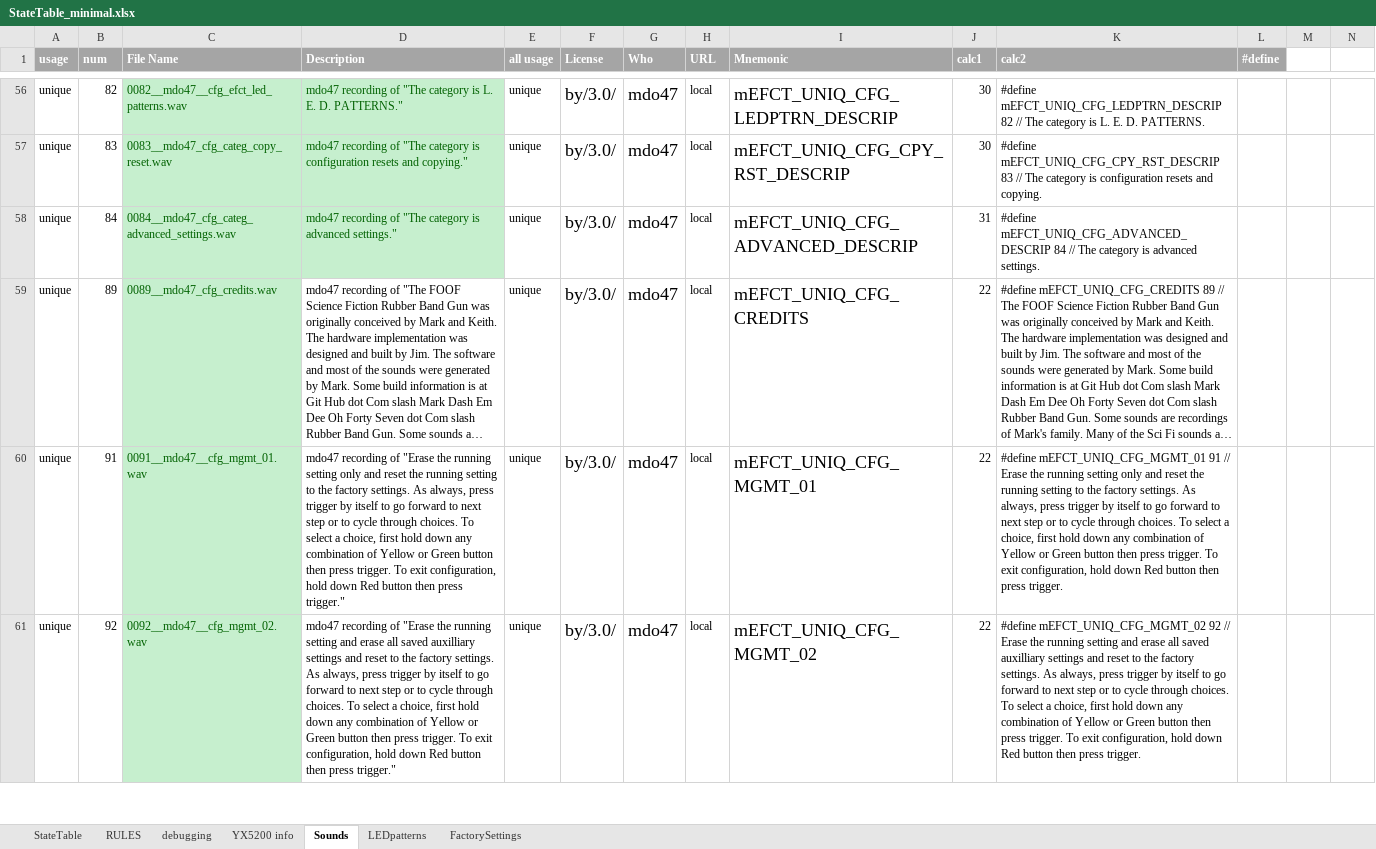
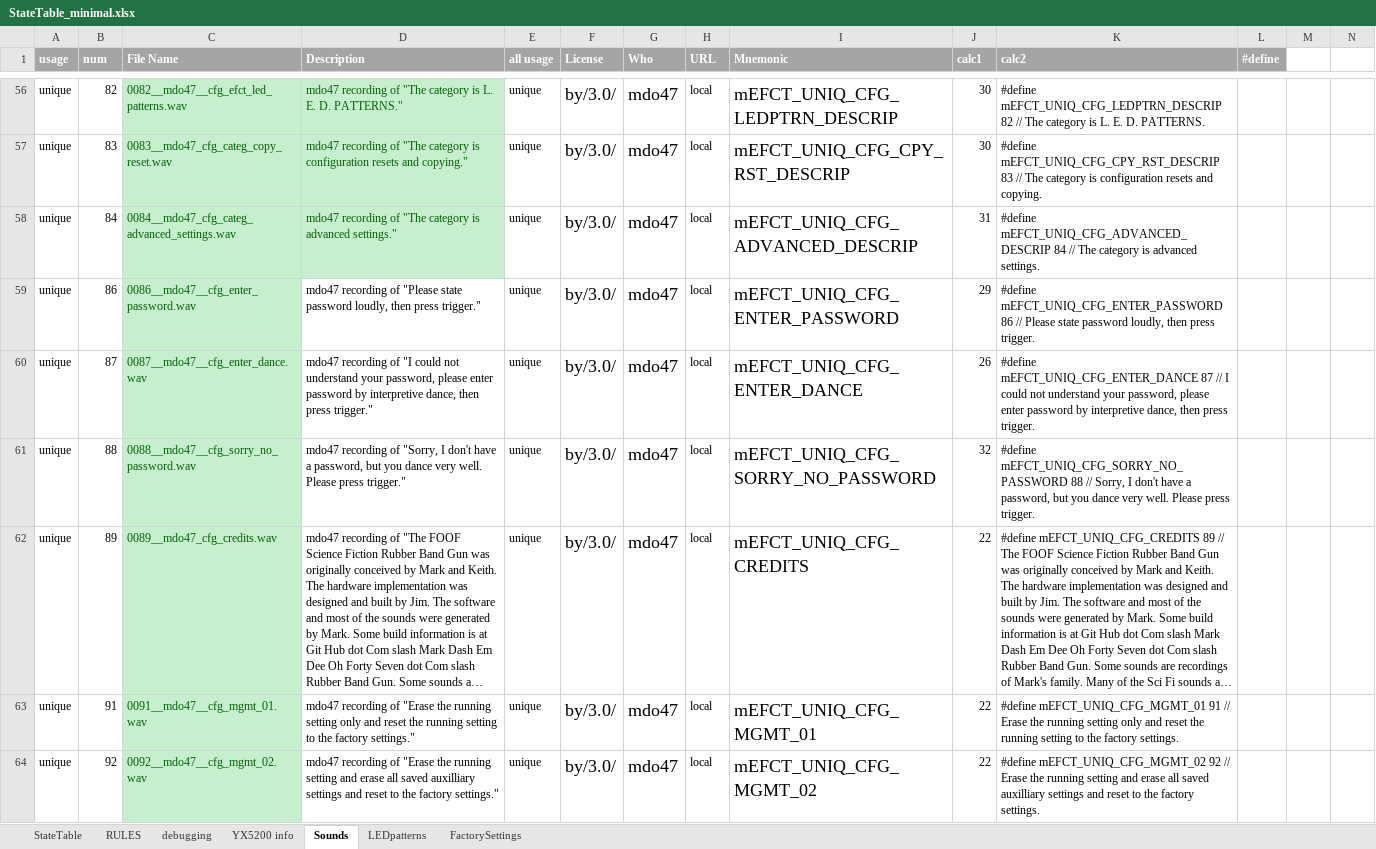
Before and after one commit to Mark-MDO47/RubberBandGun, an Excel workbook: RBG_arduino/StateTable_minimal.xlsx, sheet Sounds, drawn as a sheet; only a part is shown, gaps mark what is left out; long unchanged cells end in …; values as stored, in another font and other column widths than the file's, no borders; addresses are those after the commit; rows hold the shown columns only; the diff covers the shown part only; the diff names each change by its address in the sheet, - before the commit and + after, or states it on an @@ line.

Commit message:
add intro and accept to factory reset / config copy

```diff
--- a/RBG_arduino/StateTable_minimal.xlsx (sheet Sounds)
+++ b/RBG_arduino/StateTable_minimal.xlsx (sheet Sounds)
+row 59: unique | 86 | 0086__mdo47__cfg_enter_password.wav | mdo47 recording of "Please state password loudly, then press trigger." | unique | by/3.0/ | mdo47 | local | mEFCT_UNIQ_CFG_ENTER_PASSWORD | 29 | #define mEFCT_UNIQ_CFG_ENTER_PASSWORD 86 // Please state password loudly, then press trigger.
+row 60: unique | 87 | 0087__mdo47__cfg_enter_dance.wav | mdo47 recording of "I could not understand your password, please enter password by interpretive dance, then press trigger." | unique | by/3.0/ | mdo47 | local | mEFCT_UNIQ_CFG_ENTER_DANCE | 26 | #define mEFCT_UNIQ_CFG_ENTER_DANCE 87 // I could not understand your password, please enter password by interpretive dance, then press trigger.
+row 61: unique | 88 | 0088__mdo47__cfg_sorry_no_password.wav | mdo47 recording of "Sorry, I don't have a password, but you dance very well. Please press trigger." | unique | by/3.0/ | mdo47 | local | mEFCT_UNIQ_CFG_SORRY_NO_PASSWORD | 32 | #define mEFCT_UNIQ_CFG_SORRY_NO_PASSWORD 88 // Sorry, I don't have a password, but you dance very well. Please press trigger.
-D63 (Description): …the factory settings. As always, press trigger by itself to go forward to next step or to cycle through choices. To select a choice, first hold down any combination of Yellow or Green button then press trigger. To exit configuration, hold down Red button then press trigger."
+D63 (Description): …the factory settings."
-K63 (calc2): …factory settings. As always, press trigger by itself to go forward to next step or to cycle through choices. To select a choice, first hold down any combination of Yellow or Green button then press trigger. To exit configuration, hold down Red button then press trigger.
+K63 (calc2): …factory settings.
-D64 (Description): …the factory settings. As always, press trigger by itself to go forward to next step or to cycle through choices. To select a choice, first hold down any combination of Yellow or Green button then press trigger. To exit configuration, hold down Red button then press trigger."
+D64 (Description): …the factory settings."
-K64 (calc2): …factory settings. As always, press trigger by itself to go forward to next step or to cycle through choices. To select a choice, first hold down any combination of Yellow or Green button then press trigger. To exit configuration, hold down Red button then press trigger.
+K64 (calc2): …factory settings.
```
Also changed, not shown: 1 removed row and 22 edited cells elsewhere in this sheet, sheet StateTable, formulas that keep their value, 2 other files.
